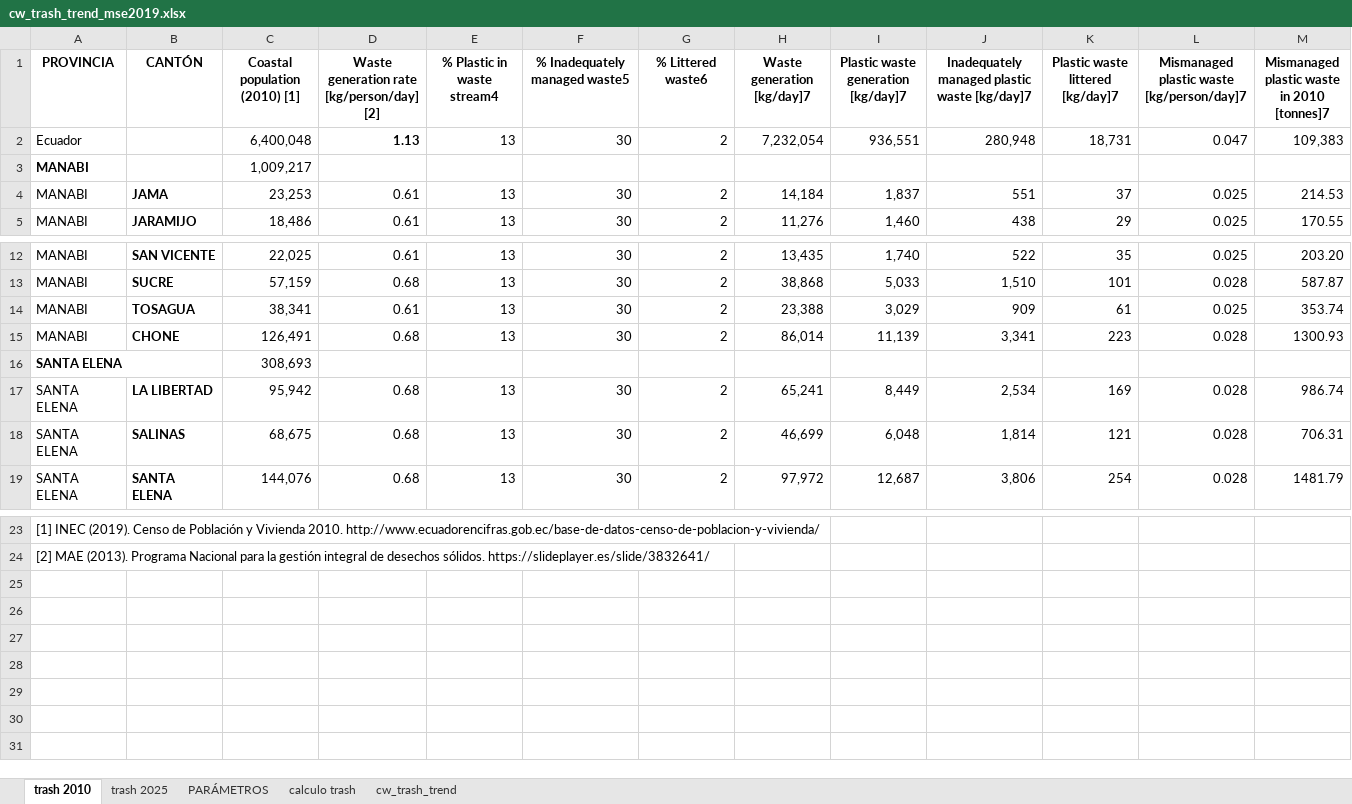
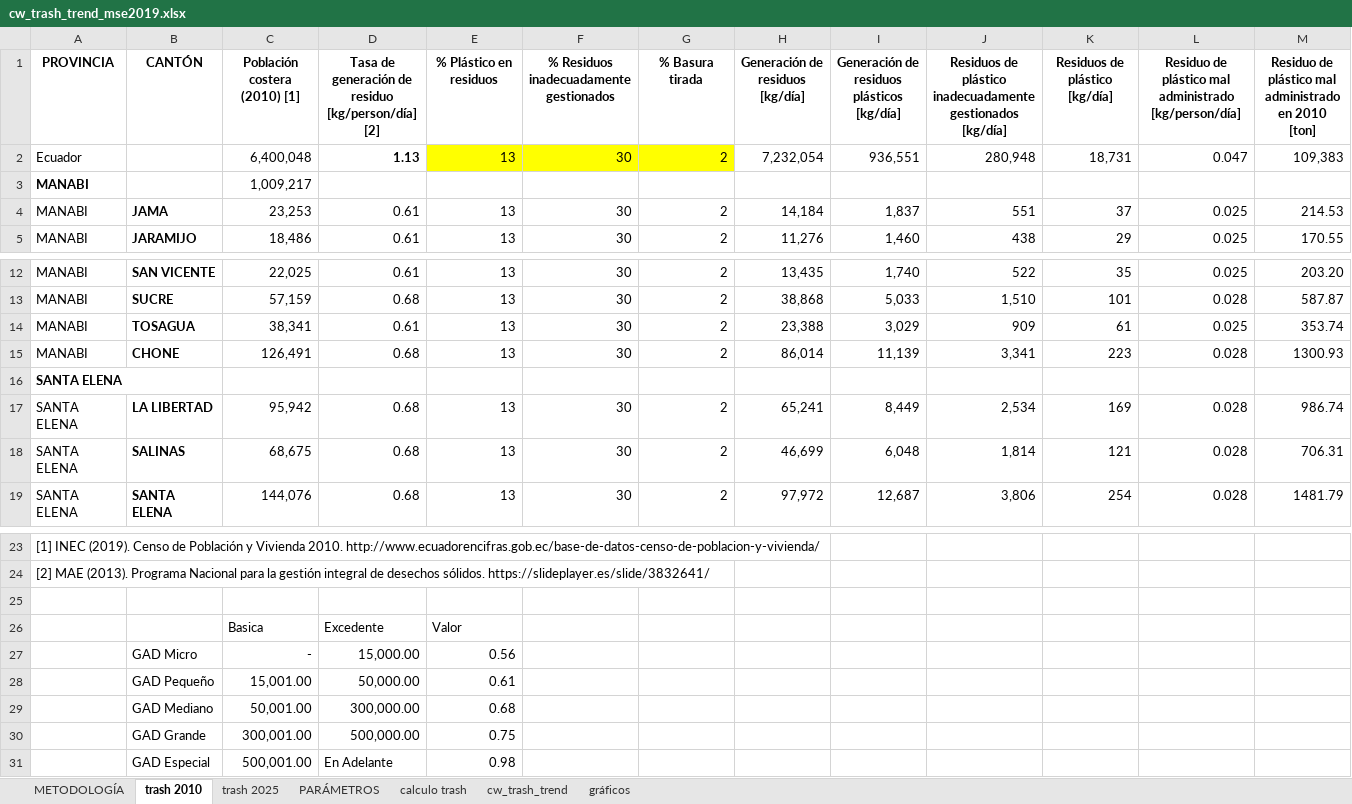
Before and after one commit to homodata/bsp, an Excel workbook: prep/CW/cw_trash_trend_mse2019.xlsx, sheet trash 2010, drawn as a sheet; only a part is shown, gaps mark what is left out; values as stored, in another font and other column widths than the file's, no borders; conditional formats not drawn; removed rows and columns are numbered as before the commit, all else as after; rows hold the shown columns only; ↵ is a line break in a cell; the diff names each change by its address in the sheet, - before the commit and + after, or states it on an @@ line.

```diff
--- a/prep/CW/cw_trash_trend_mse2019.xlsx (sheet trash 2010)
+++ b/prep/CW/cw_trash_trend_mse2019.xlsx (sheet trash 2010)
+sheet tab: METODOLOGÍA
+sheet tab: gráficos
-row 1: PROVINCIA | CANTÓN | Coastal population (2010) [1] | Waste generation rate [kg/person/day] [2] | % Plastic in waste stream4 | % Inadequately managed waste5 | % Littered waste6 | Waste generation [kg/day]7 | Plastic waste generation [kg/day]7 | Inadequately managed plastic waste [kg/day]7 | Plastic waste littered ↵ [kg/day]7 | Mismanaged plastic waste [kg/person/day]7 | Mismanaged plastic waste in 2010 ↵ [tonnes]7
+row 1: PROVINCIA | CANTÓN | Población costera (2010) [1] | Tasa de generación de residuo [kg/person/día] [2] | % Plástico en residuos | % Residuos inadecuadamente gestionados | % Basura tirada | Generación de residuos [kg/día] | Generación de residuos plásticos [kg/día] | Residuos de plástico inadecuadamente gestionados [kg/día] | Residuos de plástico ↵ [kg/día] | Residuo de plástico mal administrado [kg/person/día] | Residuo de plástico mal administrado en 2010 ↵ [ton]
-E2:G2 fill: none
+E2:G2 fill: #FFFF00
-C16: 308,693
+C16: (empty)
+row 25: (empty)
+row 26:  |  | Basica | Excedente | Valor
+row 27:  | GAD Micro | - | 15,000.00 | 0.56
+row 28:  | GAD Pequeño | 15,001.00 | 50,000.00 | 0.61
+row 29:  | GAD Mediano | 50,001.00 | 300,000.00 | 0.68
+row 30:  | GAD Grande | 300,001.00 | 500,000.00 | 0.75
+row 31:  | GAD Especial | 500,001.00 | En Adelante | 0.98
```
Also changed, not shown: sheet calculo trash, sheet trash 2025, sheet cw_trash_trend, charts or pictures, prep/CW/cw_chemical_trend_mse2019.xlsx, prep/CW/cw_nutrient_trend_mse2019.xlsx, 3 other files.
